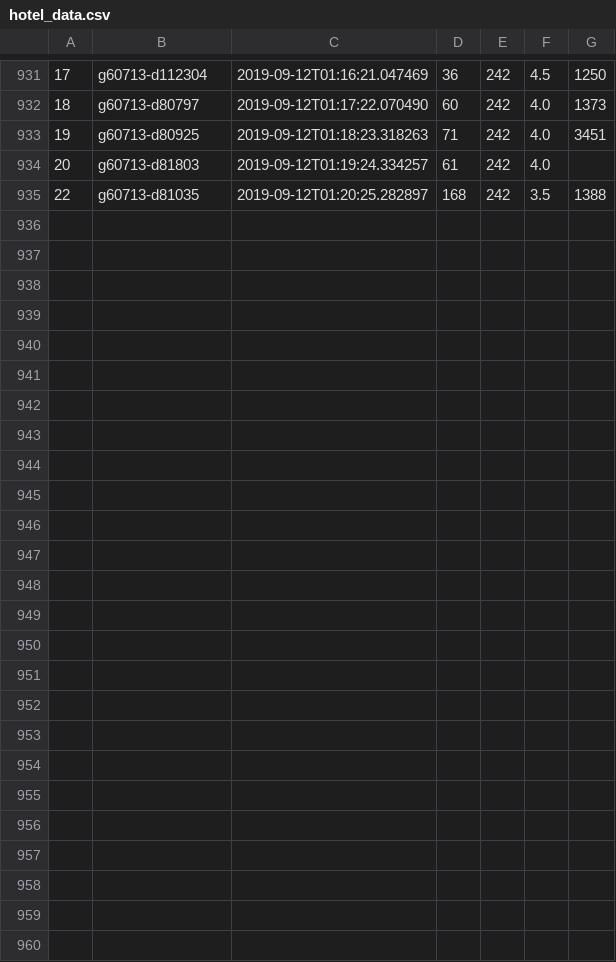
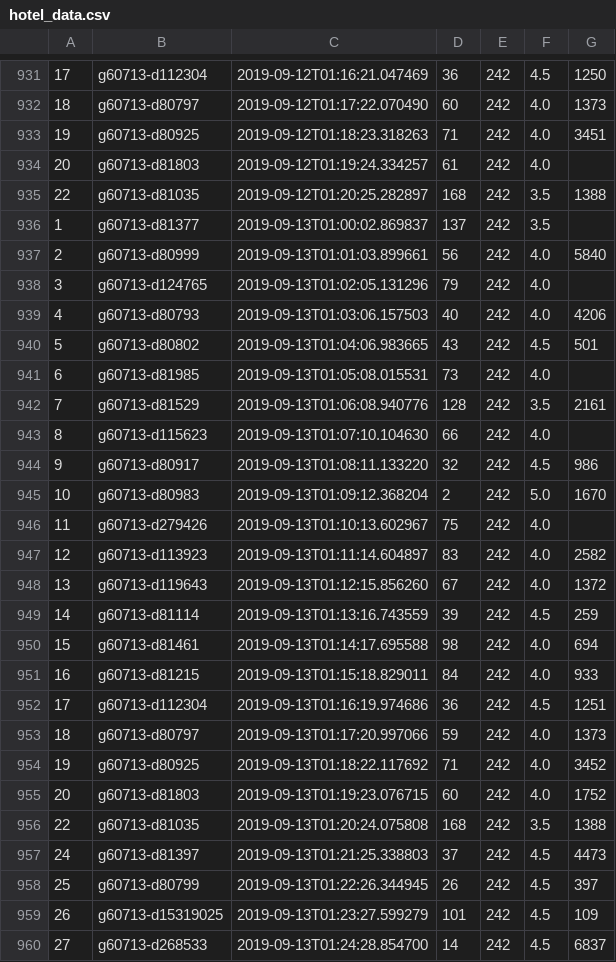
Before and after one commit to kgermeroth/PopWatch, a CSV file: hotel_data.csv, drawn as a sheet; only a part is shown, gaps mark what is left out; the diff names each change by its address in the sheet, - before the commit and + after, or states it on an @@ line.

Commit message:
today's data update

```diff
--- a/hotel_data.csv
+++ b/hotel_data.csv
+row 936: 1 | g60713-d81377 | 2019-09-13T01:00:02.869837 | 137 | 242 | 3.5
+row 937: 2 | g60713-d80999 | 2019-09-13T01:01:03.899661 | 56 | 242 | 4.0 | 5840
+row 938: 3 | g60713-d124765 | 2019-09-13T01:02:05.131296 | 79 | 242 | 4.0
+row 939: 4 | g60713-d80793 | 2019-09-13T01:03:06.157503 | 40 | 242 | 4.0 | 4206
+row 940: 5 | g60713-d80802 | 2019-09-13T01:04:06.983665 | 43 | 242 | 4.5 | 501
+row 941: 6 | g60713-d81985 | 2019-09-13T01:05:08.015531 | 73 | 242 | 4.0
+row 942: 7 | g60713-d81529 | 2019-09-13T01:06:08.940776 | 128 | 242 | 3.5 | 2161
+row 943: 8 | g60713-d115623 | 2019-09-13T01:07:10.104630 | 66 | 242 | 4.0
+row 944: 9 | g60713-d80917 | 2019-09-13T01:08:11.133220 | 32 | 242 | 4.5 | 986
+row 945: 10 | g60713-d80983 | 2019-09-13T01:09:12.368204 | 2 | 242 | 5.0 | 1670
+row 946: 11 | g60713-d279426 | 2019-09-13T01:10:13.602967 | 75 | 242 | 4.0
+row 947: 12 | g60713-d113923 | 2019-09-13T01:11:14.604897 | 83 | 242 | 4.0 | 2582
+row 948: 13 | g60713-d119643 | 2019-09-13T01:12:15.856260 | 67 | 242 | 4.0 | 1372
+row 949: 14 | g60713-d81114 | 2019-09-13T01:13:16.743559 | 39 | 242 | 4.5 | 259
+row 950: 15 | g60713-d81461 | 2019-09-13T01:14:17.695588 | 98 | 242 | 4.0 | 694
+row 951: 16 | g60713-d81215 | 2019-09-13T01:15:18.829011 | 84 | 242 | 4.0 | 933
+row 952: 17 | g60713-d112304 | 2019-09-13T01:16:19.974686 | 36 | 242 | 4.5 | 1251
+row 953: 18 | g60713-d80797 | 2019-09-13T01:17:20.997066 | 59 | 242 | 4.0 | 1373
+row 954: 19 | g60713-d80925 | 2019-09-13T01:18:22.117692 | 71 | 242 | 4.0 | 3452
+row 955: 20 | g60713-d81803 | 2019-09-13T01:19:23.076715 | 60 | 242 | 4.0 | 1752
+row 956: 22 | g60713-d81035 | 2019-09-13T01:20:24.075808 | 168 | 242 | 3.5 | 1388
+row 957: 24 | g60713-d81397 | 2019-09-13T01:21:25.338803 | 37 | 242 | 4.5 | 4473
+row 958: 25 | g60713-d80799 | 2019-09-13T01:22:26.344945 | 26 | 242 | 4.5 | 397
+row 959: 26 | g60713-d15319025 | 2019-09-13T01:23:27.599279 | 101 | 242 | 4.5 | 109
+row 960: 27 | g60713-d268533 | 2019-09-13T01:24:28.854700 | 14 | 242 | 4.5 | 6837
```
